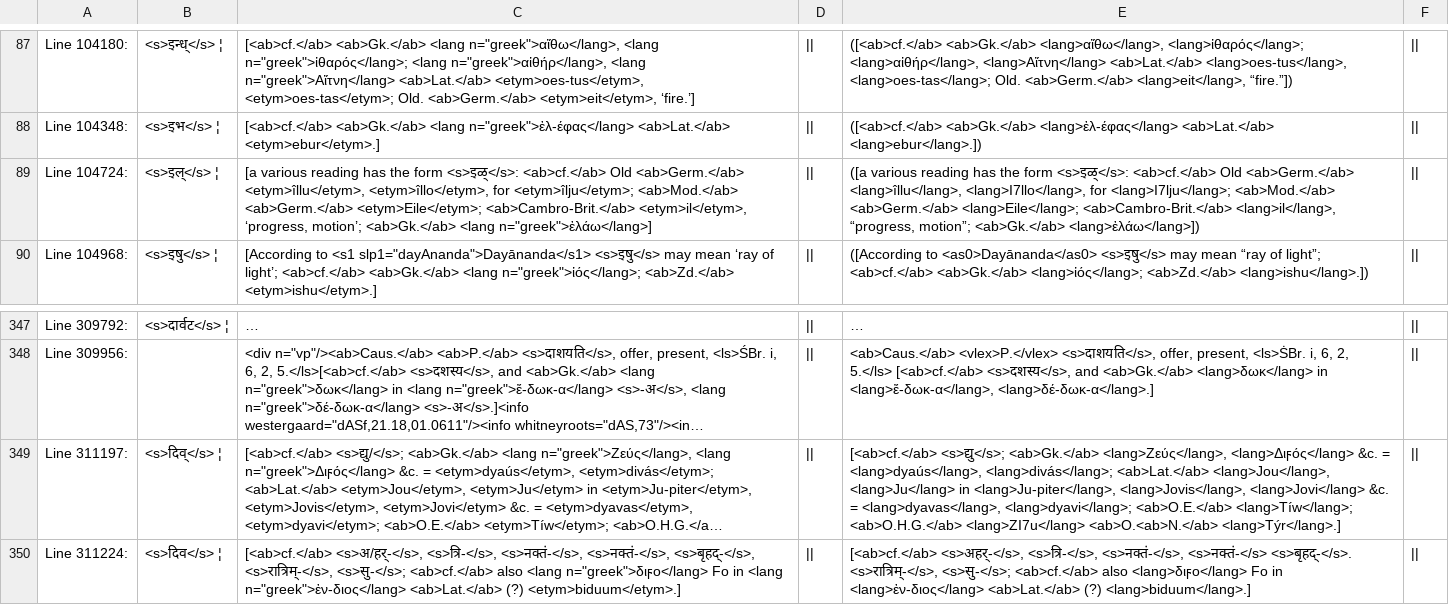
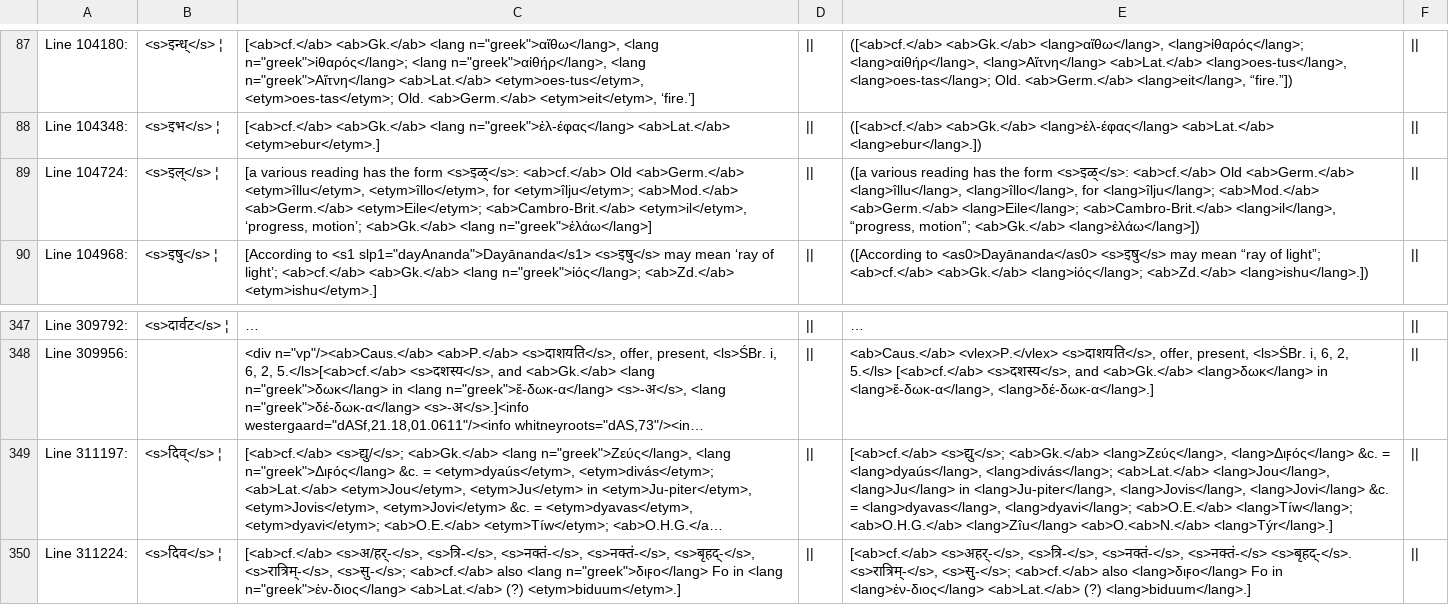
Before and after one commit to sanskrit-lexicon/MWS, a TSV file: CORRECTIONS_issue_362/ab_lang1.tsv, drawn as a sheet; only a part is shown, gaps mark what is left out; long unchanged cells end in …; the diff names each change by its address in the sheet, - before the commit and + after, or states it on an @@ line.

```diff
--- a/CORRECTIONS_issue_362/ab_lang1.tsv
+++ b/CORRECTIONS_issue_362/ab_lang1.tsv
-E89: …<ab>Germ.</ab> <lang>îllu</lang>, <lang>I7llo</lang>, for <lang>I7lju</lang>; <ab>Mod.</ab> <ab>Germ.</ab>…
+E89: …<ab>Germ.</ab> <lang>îllu</lang>, <lang>îllo</lang>, for <lang>îlju</lang>; <ab>Mod.</ab> <ab>Germ.</ab>…
-E349: …<lang>Tíw</lang>; <ab>O.H.G.</ab> <lang>ZI7u</lang> <ab>O.<ab>N.</ab> <lang>Týr</lang>.]
+E349: …<lang>Tíw</lang>; <ab>O.H.G.</ab> <lang>Zîu</lang> <ab>O.<ab>N.</ab> <lang>Týr</lang>.]
```
Also changed, not shown: 1 other file.
